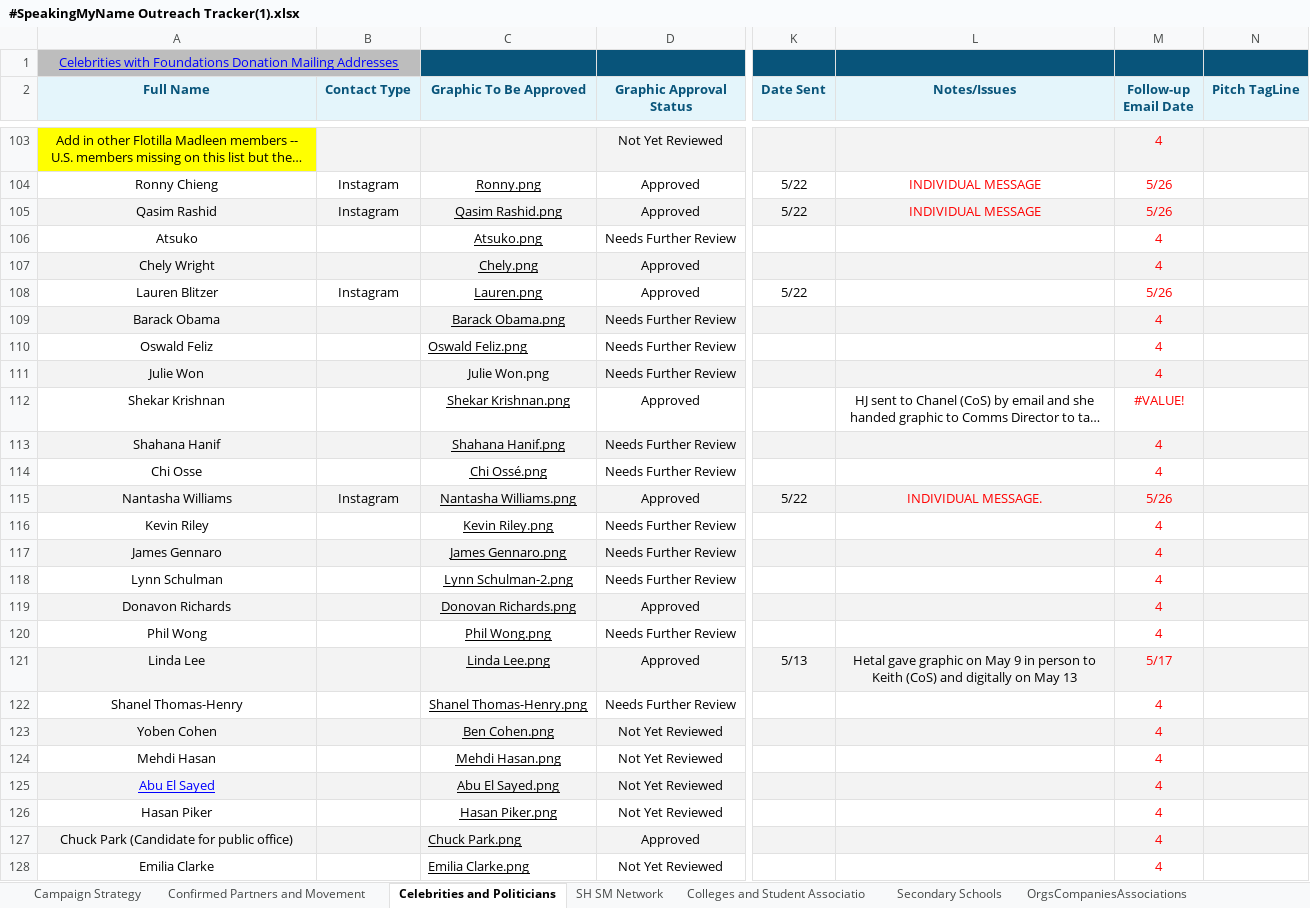
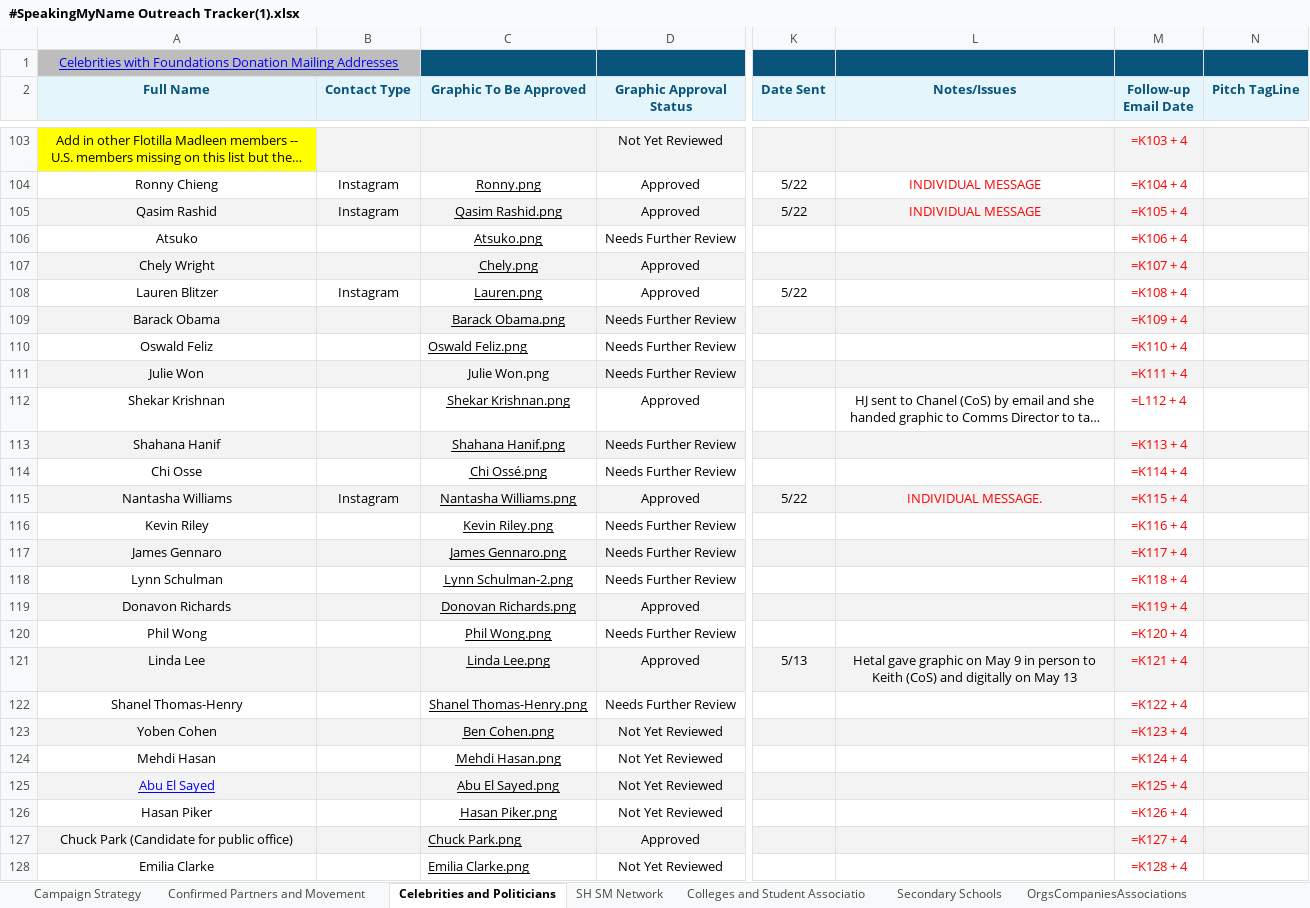
Before and after one commit to nothtl/speakhire-autoemail, an Excel workbook: speaking_my_name_outreach/_data/#SpeakingMyName Outreach Tracker(1).xlsx, sheet Celebrities and Politicians, drawn as a sheet; only a part is shown, gaps mark what is left out; long unchanged cells end in …; values as stored, in another font and other column widths than the file's, no borders; formulas without a stored value are shown as written; charts and pictures not drawn; the diff covers the shown part only; the diff names each change by its address in the sheet, - before the commit and + after, or states it on an @@ line.

```diff
--- a/speaking_my_name_outreach/_data/#SpeakingMyName Outreach Tracker(1).xlsx (sheet Celebrities and Politicians)
+++ b/speaking_my_name_outreach/_data/#SpeakingMyName Outreach Tracker(1).xlsx (sheet Celebrities and Politicians)
-B1 fill: #BDBDBD
+B1 fill: none
-M103 (Follow-up Email Date): 4
+M103 (Follow-up Email Date): =K103 + 4
-M104 (Follow-up Email Date): 5/26
+M104 (Follow-up Email Date): =K104 + 4
-M105 (Follow-up Email Date): 5/26
+M105 (Follow-up Email Date): =K105 + 4
-M106 (Follow-up Email Date): 4
+M106 (Follow-up Email Date): =K106 + 4
-M107 (Follow-up Email Date): 4
+M107 (Follow-up Email Date): =K107 + 4
-M108 (Follow-up Email Date): 5/26
+M108 (Follow-up Email Date): =K108 + 4
-M109 (Follow-up Email Date): 4
+M109 (Follow-up Email Date): =K109 + 4
-M110 (Follow-up Email Date): 4
+M110 (Follow-up Email Date): =K110 + 4
-M111 (Follow-up Email Date): 4
+M111 (Follow-up Email Date): =K111 + 4
-M112 (Follow-up Email Date): #VALUE!
+M112 (Follow-up Email Date): =L112 + 4
-M113 (Follow-up Email Date): 4
+M113 (Follow-up Email Date): =K113 + 4
-M114 (Follow-up Email Date): 4
+M114 (Follow-up Email Date): =K114 + 4
-M115 (Follow-up Email Date): 5/26
+M115 (Follow-up Email Date): =K115 + 4
-M116 (Follow-up Email Date): 4
+M116 (Follow-up Email Date): =K116 + 4
-M117 (Follow-up Email Date): 4
+M117 (Follow-up Email Date): =K117 + 4
-M118 (Follow-up Email Date): 4
+M118 (Follow-up Email Date): =K118 + 4
-M119 (Follow-up Email Date): 4
+M119 (Follow-up Email Date): =K119 + 4
-M120 (Follow-up Email Date): 4
+M120 (Follow-up Email Date): =K120 + 4
-M121 (Follow-up Email Date): 5/17
+M121 (Follow-up Email Date): =K121 + 4
-M122 (Follow-up Email Date): 4
+M122 (Follow-up Email Date): =K122 + 4
-M123 (Follow-up Email Date): 4
+M123 (Follow-up Email Date): =K123 + 4
-M124 (Follow-up Email Date): 4
+M124 (Follow-up Email Date): =K124 + 4
-M125 (Follow-up Email Date): 4
+M125 (Follow-up Email Date): =K125 + 4
-M126 (Follow-up Email Date): 4
+M126 (Follow-up Email Date): =K126 + 4
-M127 (Follow-up Email Date): 4
+M127 (Follow-up Email Date): =K127 + 4
-M128 (Follow-up Email Date): 4
+M128 (Follow-up Email Date): =K128 + 4
```
Also changed, not shown: 163 edited cells elsewhere in this sheet, sheet OrgsCompaniesAssociations, sheet Confirmed Partners and Movement, charts or pictures, 30 other files.
